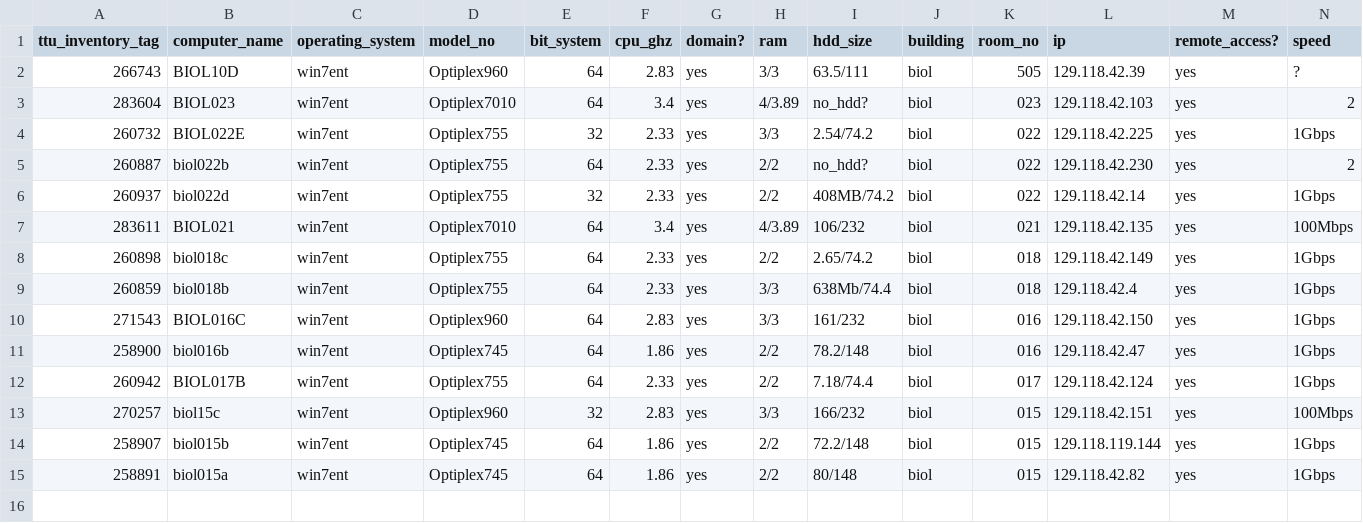
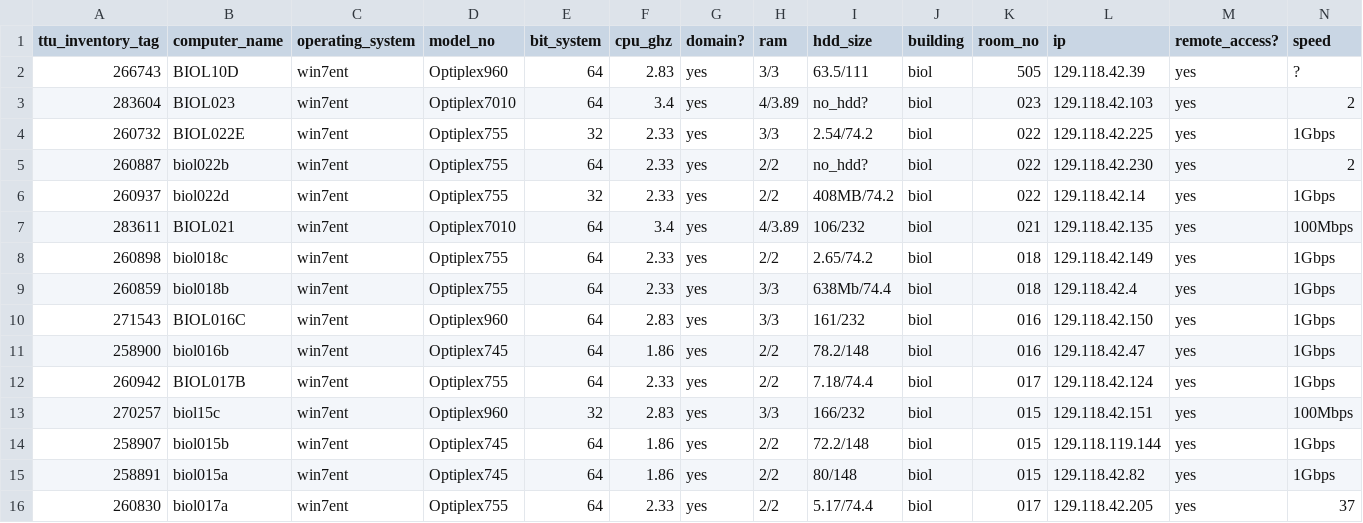
Before and after one commit to mhalsey/biology_computers, a CSV file: inventory.csv, drawn as a sheet; only a part is shown; rows hold the shown columns only; the diff names each change by its address in the sheet, - before the commit and + after, or states it on an @@ line.

Commit message:
Update inventory.csv

```diff
--- a/inventory.csv
+++ b/inventory.csv
+row 16: 260830 | biol017a | win7ent | Optiplex755 | 64 | 2.33 | yes | 2/2 | 5.17/74.4 | biol | 017 | 129.118.42.205 | yes | 37
```
